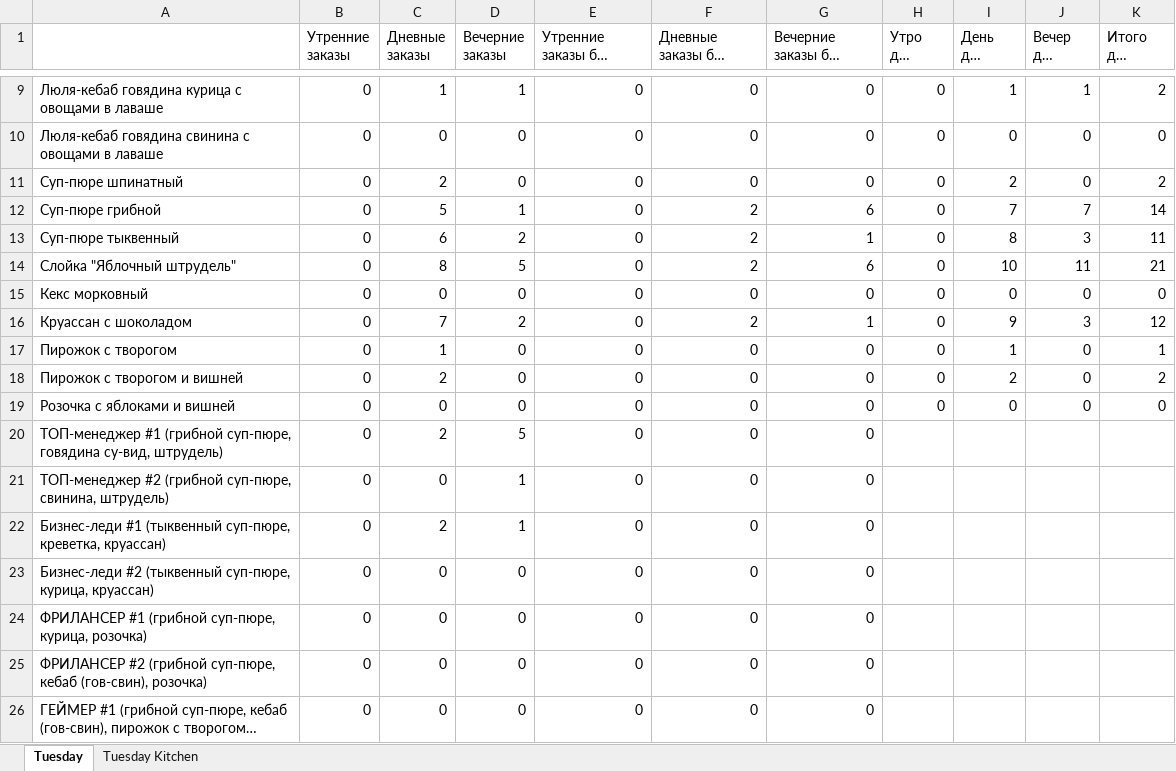
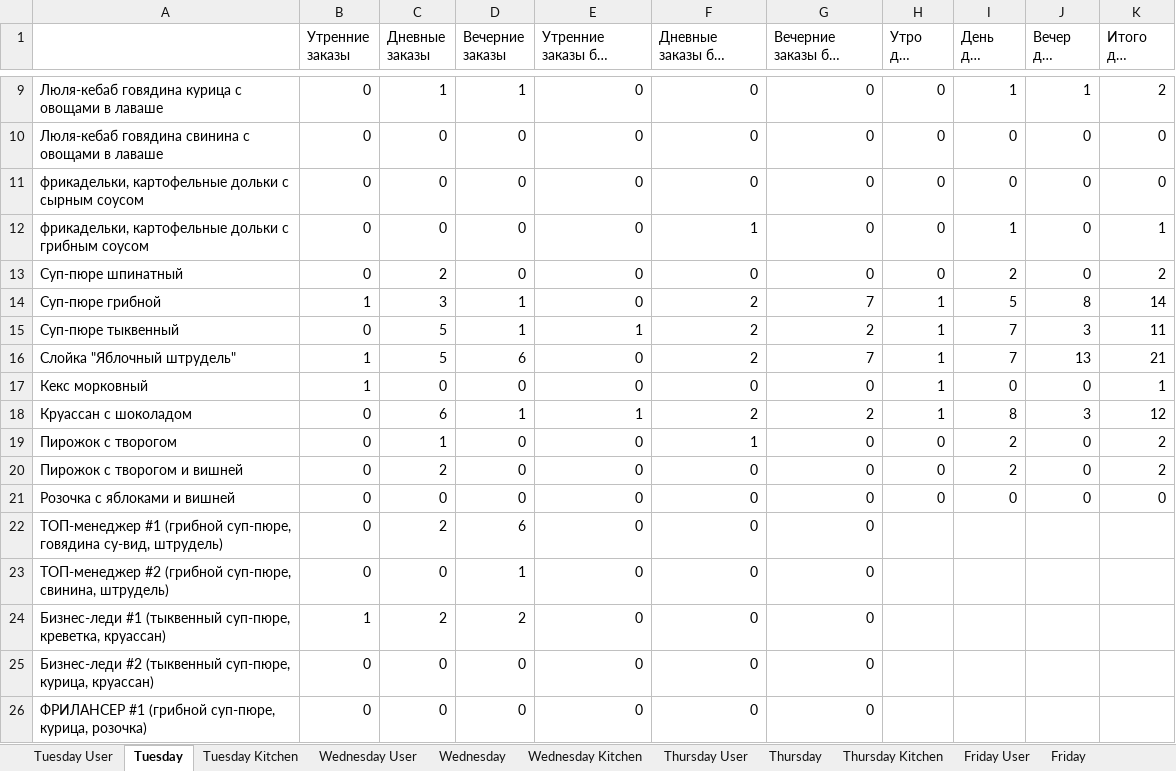
Before and after one commit to Zuguki/WorkLibary, an Excel workbook: WorkLibary/bin/Debug/net7.0/AAA.xlsx, sheet Tuesday, drawn as a sheet; only a part is shown, gaps mark what is left out; the shorter side is filled out with more unchanged rows; long unchanged cells end in …; values as stored, in another font and other column widths than the file's, no borders; addresses are those after the commit; the diff covers the shown part only; the diff names each change by its address in the sheet, - before the commit and + after, or states it on an @@ line.

```diff
--- a/WorkLibary/bin/Debug/net7.0/AAA.xlsx (sheet Tuesday)
+++ b/WorkLibary/bin/Debug/net7.0/AAA.xlsx (sheet Tuesday)
+sheet tab: Tuesday User
+sheet tab: Wednesday User
+sheet tab: Wednesday
+sheet tab: Wednesday Kitchen
+sheet tab: Thursday User
+sheet tab: Thursday
+sheet tab: Thursday Kitchen
+sheet tab: Friday User
+sheet tab: Friday
+row 11: фрикадельки, картофельные дольки с сырным соусом | 0 | 0 | 0 | 0 | 0 | 0 | 0 | 0 | 0 | 0
+row 12: фрикадельки, картофельные дольки с грибным соусом | 0 | 0 | 0 | 0 | 1 | 0 | 0 | 1 | 0 | 1
-B14 (Утренние заказы): 0
+B14 (Утренние заказы): 1
-C14 (Дневные заказы): 5
+C14 (Дневные заказы): 3
-G14 (Вечерние заказы без наборов): 6
+G14 (Вечерние заказы без наборов): 7
-H14:H18 (Утро для кухни): 0
+H14:H18 (Утро для кухни): 1
-I14 (День для кухни): 7
+I14 (День для кухни): 5
-J14 (Вечер для кухни): 7
+J14 (Вечер для кухни): 8
-C15 (Дневные заказы): 6
+C15 (Дневные заказы): 5
-D15 (Вечерние заказы): 2
+D15 (Вечерние заказы): 1
-E15 (Утренние заказы без наборов): 0
+E15 (Утренние заказы без наборов): 1
-G15 (Вечерние заказы без наборов): 1
+G15 (Вечерние заказы без наборов): 2
-I15 (День для кухни): 8
+I15 (День для кухни): 7
-B16:B17 (Утренние заказы): 0
+B16:B17 (Утренние заказы): 1
-C16 (Дневные заказы): 8
+C16 (Дневные заказы): 5
-D16 (Вечерние заказы): 5
+D16 (Вечерние заказы): 6
-G16 (Вечерние заказы без наборов): 6
+G16 (Вечерние заказы без наборов): 7
-I16 (День для кухни): 10
+I16 (День для кухни): 7
-J16 (Вечер для кухни): 11
+J16 (Вечер для кухни): 13
-K17 (Итого для кухни): 0
+K17 (Итого для кухни): 1
-C18 (Дневные заказы): 7
+C18 (Дневные заказы): 6
-D18 (Вечерние заказы): 2
+D18 (Вечерние заказы): 1
-E18 (Утренние заказы без наборов): 0
+E18 (Утренние заказы без наборов): 1
-G18 (Вечерние заказы без наборов): 1
+G18 (Вечерние заказы без наборов): 2
-I18 (День для кухни): 9
+I18 (День для кухни): 8
-F19 (Дневные заказы без наборов): 0
+F19 (Дневные заказы без наборов): 1
-I19 (День для кухни): 1
+I19 (День для кухни): 2
-K19 (Итого для кухни): 1
+K19 (Итого для кухни): 2
-D22 (Вечерние заказы): 5
+D22 (Вечерние заказы): 6
-B24 (Утренние заказы): 0
+B24 (Утренние заказы): 1
-D24 (Вечерние заказы): 1
+D24 (Вечерние заказы): 2
```
Also changed, not shown: 2 added rows and 20 edited cells elsewhere in this sheet, sheet Tuesday Kitchen, other sheet tabs, WorkLibary/bin/Debug/net7.0/A.xlsx, 34 other files.
